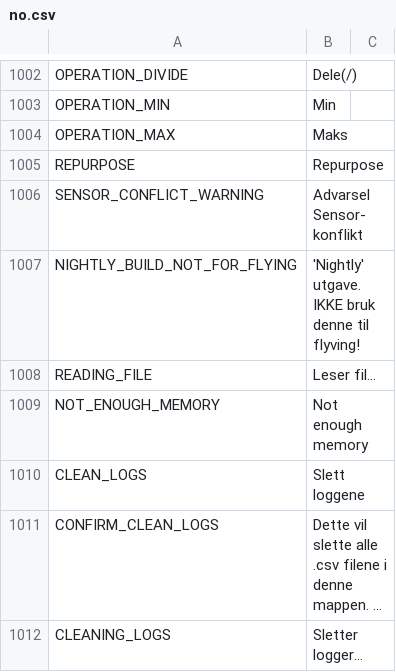
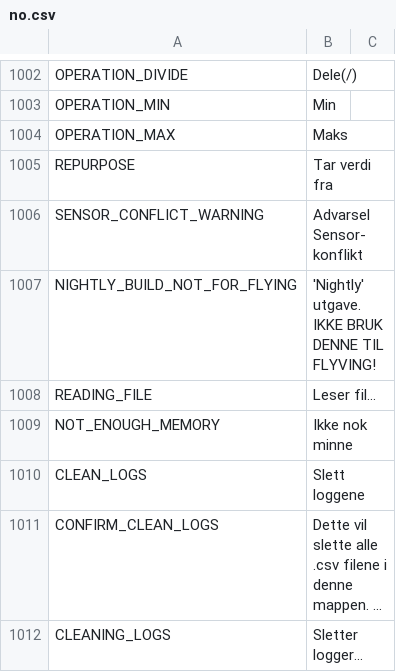
Before and after one commit to FrSkyRC/ETHOS-Feedback-Community, a CSV file: translations/display/no.csv, drawn as a sheet; only a part is shown, gaps mark what is left out; long unchanged cells end in …; the diff covers the shown part only.

```diff
--- a/translations/display/no.csv
+++ b/translations/display/no.csv
@@ -1004,7 +1004,7 @@ OPERATION_MIN,"Min"
 OPERATION_MAX,"Maks"
-REPURPOSE,"Repurpose"
+REPURPOSE,"Tar verdi fra"
 SENSOR_CONFLICT_WARNING,"Advarsel Sensor-konflikt"
-NIGHTLY_BUILD_NOT_FOR_FLYING,"'Nightly' utgave. IKKE bruk denne til flyving!"
+NIGHTLY_BUILD_NOT_FOR_FLYING,"'Nightly' utgave. IKKE BRUK DENNE TIL FLYVING!"
 READING_FILE,"Leser fil..."
-NOT_ENOUGH_MEMORY,"Not enough memory"
+NOT_ENOUGH_MEMORY,"Ikke nok minne"
 CLEAN_LOGS,"Slett loggene"
```
Also changed, not shown: 87 edited cells elsewhere in this file.
